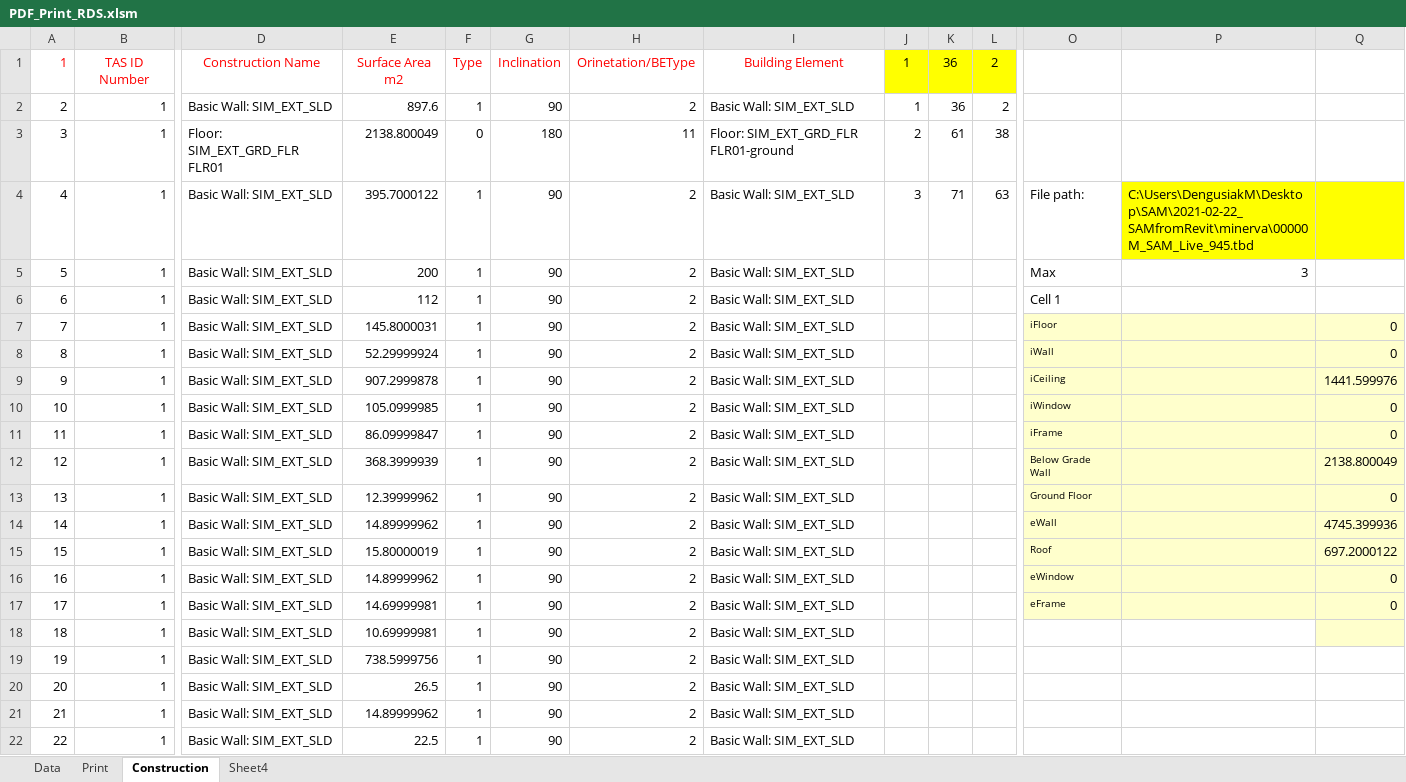
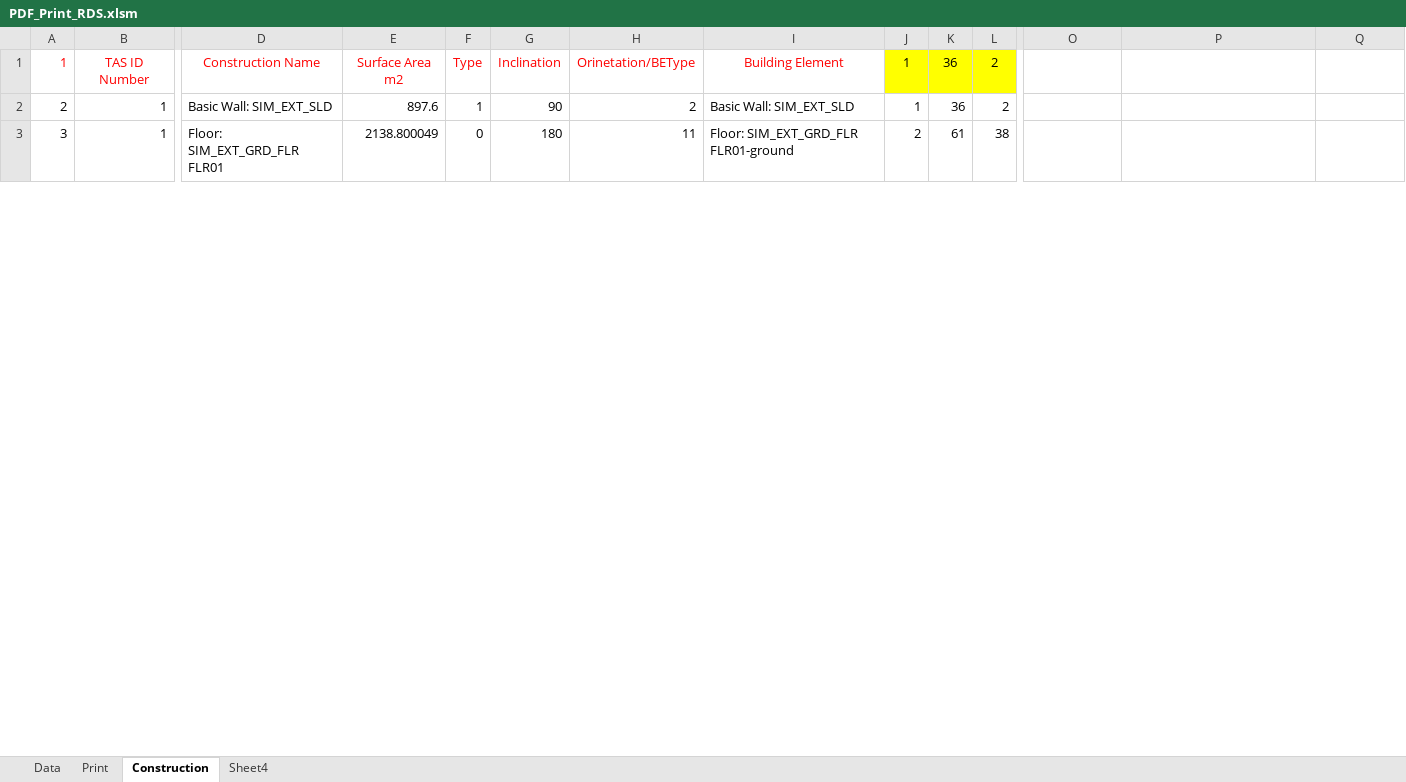
Before and after one commit to HoareLea/SAM_UI, an Excel workbook: files/resources/Analytical/templates/RDS/PDF_Print_RDS.xlsm, sheet Construction, drawn as a sheet; only a part is shown, gaps mark what is left out; values as stored, in another font and other column widths than the file's, no borders; charts and pictures not drawn; removed rows and columns are numbered as before the commit, all else as after; rows hold the shown columns only; the diff covers the shown part only; the diff names each change by its address in the sheet, - before the commit and + after, or states it on an @@ line.

```diff
--- a/files/resources/Analytical/templates/RDS/PDF_Print_RDS.xlsm (sheet Construction)
+++ b/files/resources/Analytical/templates/RDS/PDF_Print_RDS.xlsm (sheet Construction)
-row 4: 4 | 1 | Basic Wall: SIM_EXT_SLD | 395.7000122 | 1 | 90 | 2 | Basic Wall: SIM_EXT_SLD | 3 | 71 | 63 | File path: | C:\Users\DengusiakM\Desktop\SAM\2021-02-22_SAMfromRevit\minerva\00000M_SAM_Live_945.tbd
-row 5: 5 | 1 | Basic Wall: SIM_EXT_SLD | 200 | 1 | 90 | 2 | Basic Wall: SIM_EXT_SLD |  |  |  | Max | 3
-row 6: 6 | 1 | Basic Wall: SIM_EXT_SLD | 112 | 1 | 90 | 2 | Basic Wall: SIM_EXT_SLD |  |  |  | Cell 1
-row 7: 7 | 1 | Basic Wall: SIM_EXT_SLD | 145.8000031 | 1 | 90 | 2 | Basic Wall: SIM_EXT_SLD |  |  |  | iFloor |  | 0
-row 8: 8 | 1 | Basic Wall: SIM_EXT_SLD | 52.29999924 | 1 | 90 | 2 | Basic Wall: SIM_EXT_SLD |  |  |  | iWall |  | 0
-row 9: 9 | 1 | Basic Wall: SIM_EXT_SLD | 907.2999878 | 1 | 90 | 2 | Basic Wall: SIM_EXT_SLD |  |  |  | iCeiling |  | 1441.599976
-row 10: 10 | 1 | Basic Wall: SIM_EXT_SLD | 105.0999985 | 1 | 90 | 2 | Basic Wall: SIM_EXT_SLD |  |  |  | iWindow |  | 0
-row 11: 11 | 1 | Basic Wall: SIM_EXT_SLD | 86.09999847 | 1 | 90 | 2 | Basic Wall: SIM_EXT_SLD |  |  |  | iFrame |  | 0
-row 12: 12 | 1 | Basic Wall: SIM_EXT_SLD | 368.3999939 | 1 | 90 | 2 | Basic Wall: SIM_EXT_SLD |  |  |  | Below Grade Wall |  | 2138.800049
-row 13: 13 | 1 | Basic Wall: SIM_EXT_SLD | 12.39999962 | 1 | 90 | 2 | Basic Wall: SIM_EXT_SLD |  |  |  | Ground Floor |  | 0
-row 14: 14 | 1 | Basic Wall: SIM_EXT_SLD | 14.89999962 | 1 | 90 | 2 | Basic Wall: SIM_EXT_SLD |  |  |  | eWall |  | 4745.399936
-row 15: 15 | 1 | Basic Wall: SIM_EXT_SLD | 15.80000019 | 1 | 90 | 2 | Basic Wall: SIM_EXT_SLD |  |  |  | Roof |  | 697.2000122
-row 16: 16 | 1 | Basic Wall: SIM_EXT_SLD | 14.89999962 | 1 | 90 | 2 | Basic Wall: SIM_EXT_SLD |  |  |  | eWindow |  | 0
-row 17: 17 | 1 | Basic Wall: SIM_EXT_SLD | 14.69999981 | 1 | 90 | 2 | Basic Wall: SIM_EXT_SLD |  |  |  | eFrame |  | 0
-row 18: 18 | 1 | Basic Wall: SIM_EXT_SLD | 10.69999981 | 1 | 90 | 2 | Basic Wall: SIM_EXT_SLD
-row 19: 19 | 1 | Basic Wall: SIM_EXT_SLD | 738.5999756 | 1 | 90 | 2 | Basic Wall: SIM_EXT_SLD
-row 20: 20 | 1 | Basic Wall: SIM_EXT_SLD | 26.5 | 1 | 90 | 2 | Basic Wall: SIM_EXT_SLD
-row 21: 21 | 1 | Basic Wall: SIM_EXT_SLD | 14.89999962 | 1 | 90 | 2 | Basic Wall: SIM_EXT_SLD
-row 22: 22 | 1 | Basic Wall: SIM_EXT_SLD | 22.5 | 1 | 90 | 2 | Basic Wall: SIM_EXT_SLD
```
Also changed, not shown: 58 added rows, 39 removed rows and 80 edited cells elsewhere in this sheet, sheet Data, sheet Print, charts or pictures.
